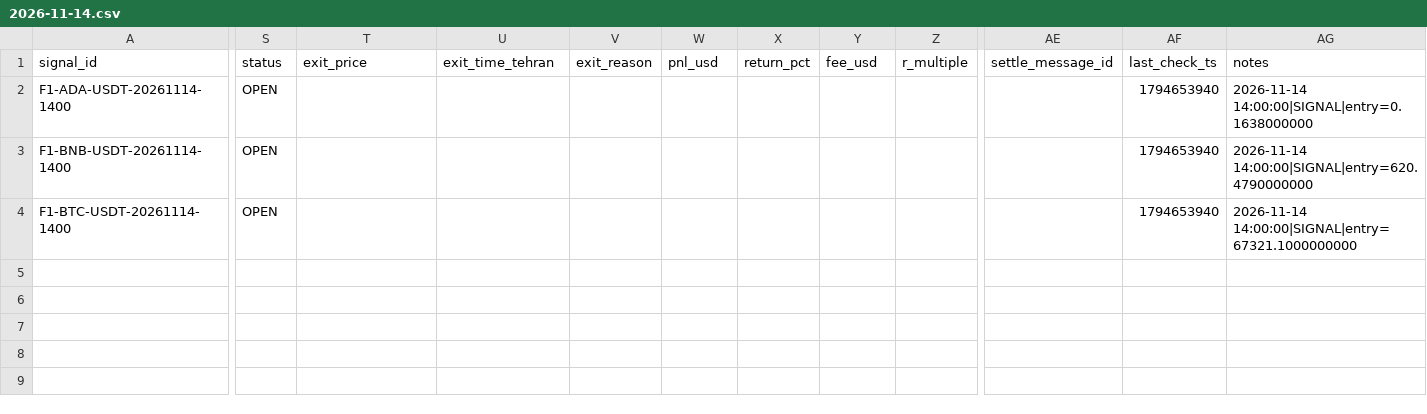
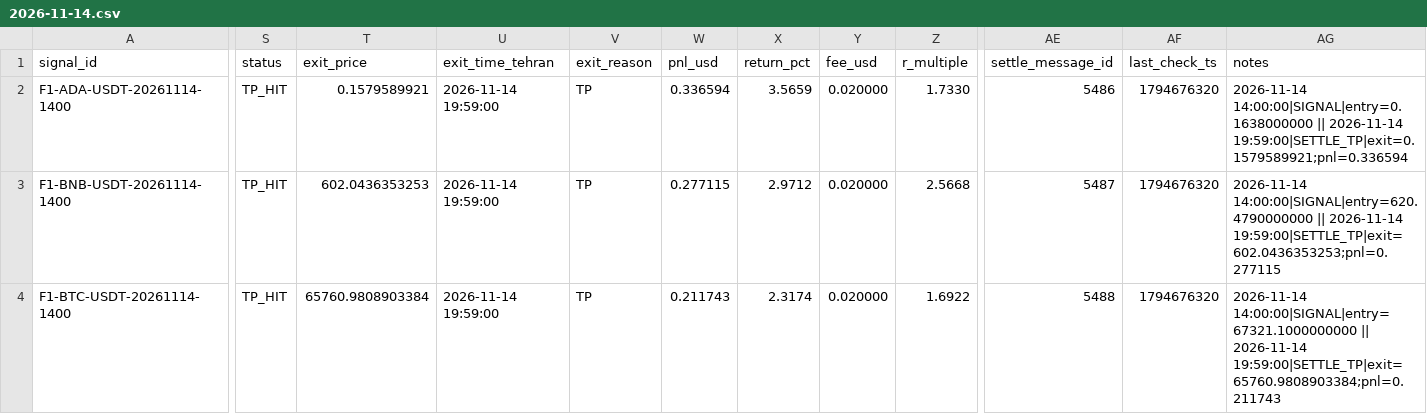
Before and after one commit to khosroabadiMehdi/PentaSignal, a CSV file: data/signals/2026-11-14.csv, drawn as a sheet; only a part is shown, gaps mark what is left out; the diff names each change by its address in the sheet, - before the commit and + after, or states it on an @@ line.

```diff
--- a/data/signals/2026-11-14.csv
+++ b/data/signals/2026-11-14.csv
-S2:S4 (status): OPEN
+S2:S4 (status): TP_HIT
-T2 (exit_price): (empty)
+T2 (exit_price): 0.1579589921
-U2:U4 (exit_time_tehran): (empty)
+U2:U4 (exit_time_tehran): 2026-11-14 19:59:00
-V2:V4 (exit_reason): (empty)
+V2:V4 (exit_reason): TP
-W2 (pnl_usd): (empty)
+W2 (pnl_usd): 0.336594
-X2 (return_pct): (empty)
+X2 (return_pct): 3.5659
-Y2:Y4 (fee_usd): (empty)
+Y2:Y4 (fee_usd): 0.020000
-Z2 (r_multiple): (empty)
+Z2 (r_multiple): 1.7330
-AE2 (settle_message_id): (empty)
+AE2 (settle_message_id): 5486
-AF2:AF4 (last_check_ts): 1794653940
+AF2:AF4 (last_check_ts): 1794676320
-AG2 (notes): 2026-11-14 14:00:00|SIGNAL|entry=0.1638000000
+AG2 (notes): 2026-11-14 14:00:00|SIGNAL|entry=0.1638000000 || 2026-11-14 19:59:00|SETTLE_TP|exit=0.1579589921;pnl=0.336594
-T3 (exit_price): (empty)
+T3 (exit_price): 602.0436353253
-W3 (pnl_usd): (empty)
+W3 (pnl_usd): 0.277115
-X3 (return_pct): (empty)
+X3 (return_pct): 2.9712
-Z3 (r_multiple): (empty)
+Z3 (r_multiple): 2.5668
-AE3 (settle_message_id): (empty)
+AE3 (settle_message_id): 5487
-AG3 (notes): 2026-11-14 14:00:00|SIGNAL|entry=620.4790000000
+AG3 (notes): 2026-11-14 14:00:00|SIGNAL|entry=620.4790000000 || 2026-11-14 19:59:00|SETTLE_TP|exit=602.0436353253;pnl=0.277115
-T4 (exit_price): (empty)
+T4 (exit_price): 65760.9808903384
-W4 (pnl_usd): (empty)
+W4 (pnl_usd): 0.211743
-X4 (return_pct): (empty)
+X4 (return_pct): 2.3174
-Z4 (r_multiple): (empty)
+Z4 (r_multiple): 1.6922
-AE4 (settle_message_id): (empty)
+AE4 (settle_message_id): 5488
-AG4 (notes): 2026-11-14 14:00:00|SIGNAL|entry=67321.1000000000
+AG4 (notes): 2026-11-14 14:00:00|SIGNAL|entry=67321.1000000000 || 2026-11-14 19:59:00|SETTLE_TP|exit=65760.9808903384;pnl=0.211743
```
Also changed, not shown: data/signals/2026-11-13.csv, 22 other files.
